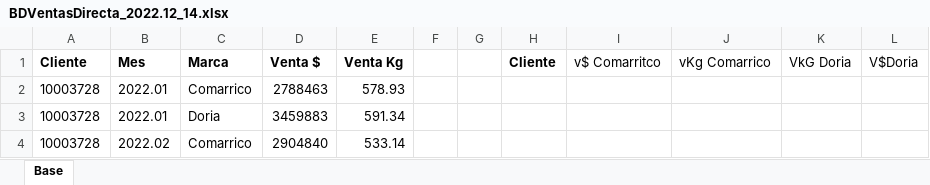
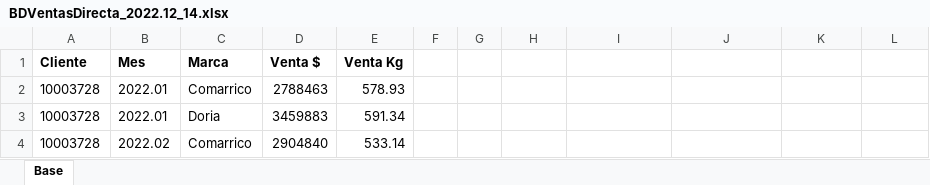
Before and after one commit to danieljaramillo52/Padrinazgo_Automatizion_Clustering_Samuel, an Excel workbook: Insumos/Directa/BDVentasDirecta_2022.12_14.xlsx, sheet Base, drawn as a sheet; only a part is shown; values as stored, in another font and other column widths than the file's, no borders; the diff names each change by its address in the sheet, - before the commit and + after, or states it on an @@ line.

```diff
--- a/Insumos/Directa/BDVentasDirecta_2022.12_14.xlsx (sheet Base)
+++ b/Insumos/Directa/BDVentasDirecta_2022.12_14.xlsx (sheet Base)
-H1: Cliente
+H1: (empty)
-I1: v$ Comarritco
+I1: (empty)
-J1: vKg Comarrico
+J1: (empty)
-K1: VkG Doria
+K1: (empty)
-L1: V$Doria
+L1: (empty)
```
Also changed, not shown: 3 other files.
